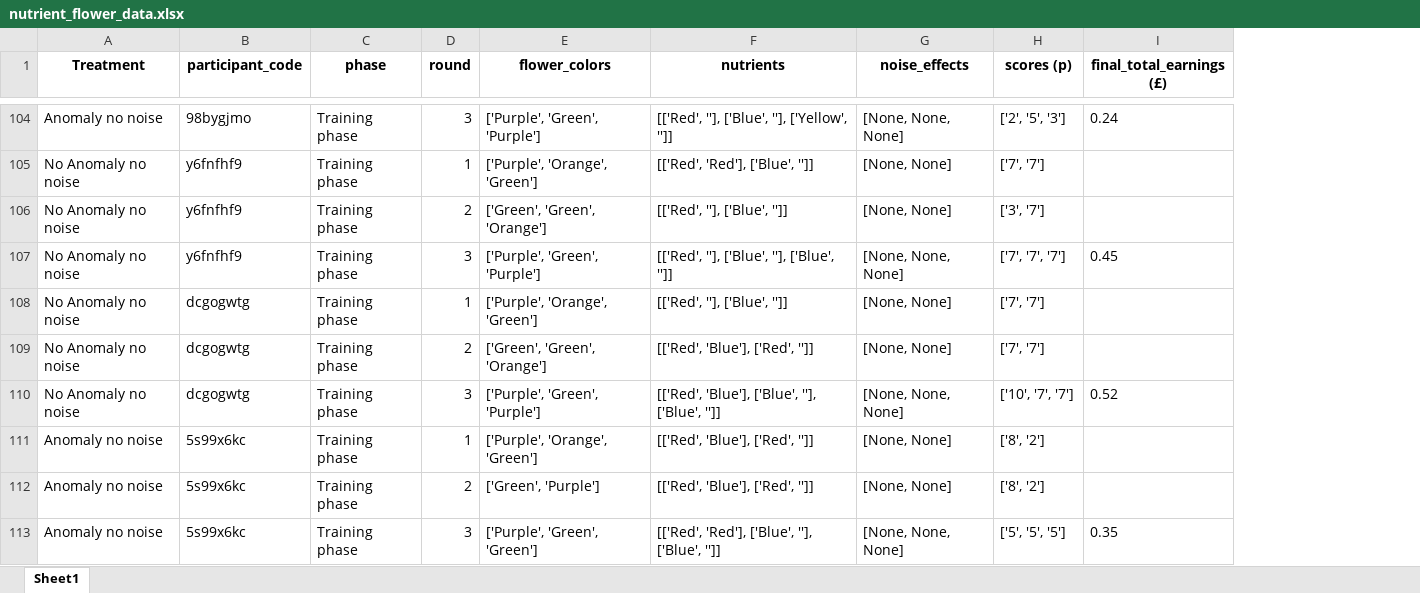
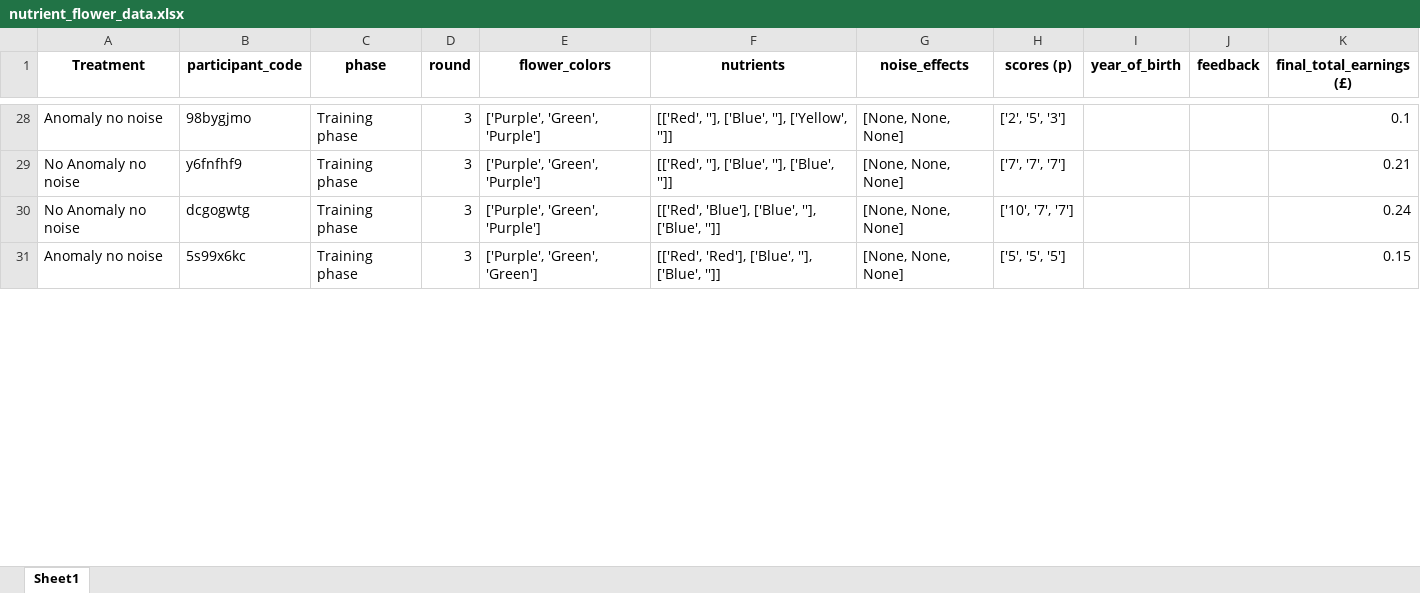
Before and after one commit to AnaAGUERRE/Paradigm-shift, an Excel workbook: nutrient_flower_data.xlsx, sheet Sheet1, drawn as a sheet; only a part is shown, gaps mark what is left out; values as stored, in another font and other column widths than the file's, no borders; removed rows and columns are numbered as before the commit, all else as after; the diff covers the shown part only; the diff names each change by its address in the sheet, - before the commit and + after, or states it on an @@ line.

```diff
--- a/nutrient_flower_data.xlsx (sheet Sheet1)
+++ b/nutrient_flower_data.xlsx (sheet Sheet1)
+column I (year_of_birth), empty
+column J (feedback), empty
-K28 (final_total_earnings (£)): 0.24
+K28 (final_total_earnings (£)): 0.1
-row 105: No Anomaly no noise | y6fnfhf9 | Training phase | 1 | ['Purple', 'Orange', 'Green'] | [['Red', 'Red'], ['Blue', '']] | [None, None] | ['7', '7']
-row 106: No Anomaly no noise | y6fnfhf9 | Training phase | 2 | ['Green', 'Green', 'Orange'] | [['Red', ''], ['Blue', '']] | [None, None] | ['3', '7']
-K29 (final_total_earnings (£)): 0.45
+K29 (final_total_earnings (£)): 0.21
-row 108: No Anomaly no noise | dcgogwtg | Training phase | 1 | ['Purple', 'Orange', 'Green'] | [['Red', ''], ['Blue', '']] | [None, None] | ['7', '7']
-row 109: No Anomaly no noise | dcgogwtg | Training phase | 2 | ['Green', 'Green', 'Orange'] | [['Red', 'Blue'], ['Red', '']] | [None, None] | ['7', '7']
-K30 (final_total_earnings (£)): 0.52
+K30 (final_total_earnings (£)): 0.24
-row 111: Anomaly no noise | 5s99x6kc | Training phase | 1 | ['Purple', 'Orange', 'Green'] | [['Red', 'Blue'], ['Red', '']] | [None, None] | ['8', '2']
-row 112: Anomaly no noise | 5s99x6kc | Training phase | 2 | ['Green', 'Purple'] | [['Red', 'Blue'], ['Red', '']] | [None, None] | ['8', '2']
-K31 (final_total_earnings (£)): 0.35
+K31 (final_total_earnings (£)): 0.15
```
Also changed, not shown: 26 added rows, 100 removed rows, 21 edited cells and cell formats elsewhere in this sheet, 4 other files.
